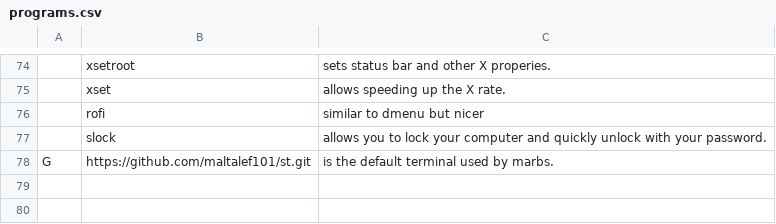
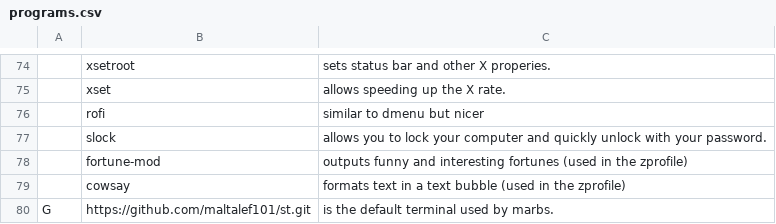
Before and after one commit to maltalef101/minux, a CSV file: programs.csv, drawn as a sheet; only a part is shown, gaps mark what is left out; the diff names each change by its address in the sheet, - before the commit and + after, or states it on an @@ line.

Commit message:
+fortune, +cowsay to programs.csv

```diff
--- a/programs.csv
+++ b/programs.csv
+row 78:  | fortune-mod | outputs funny and interesting fortunes (used in the zprofile)
+row 79:  | cowsay | formats text in a text bubble (used in the zprofile)
```
